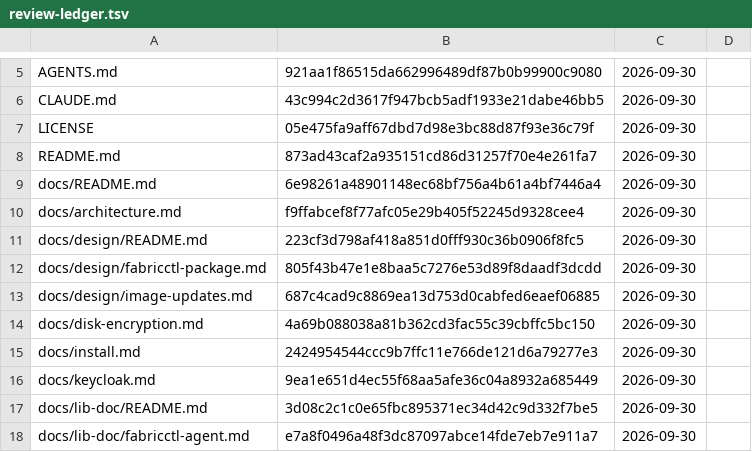
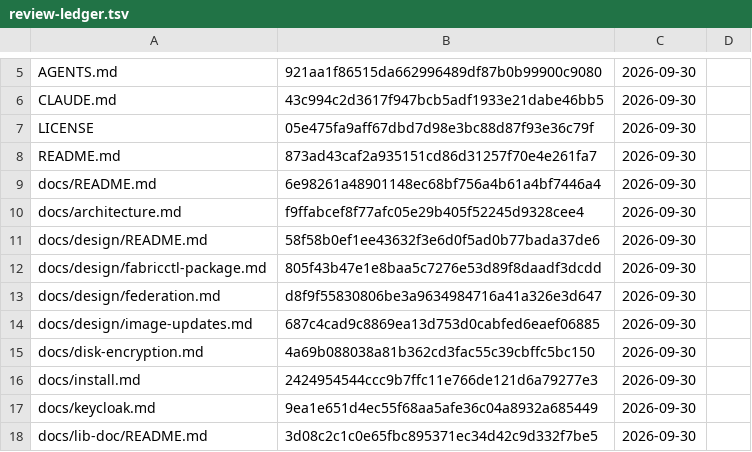
Before and after one commit to archdukejim/open-fabric, a TSV file: docs/maintenance/review-ledger.tsv, drawn as a sheet; only a part is shown, gaps mark what is left out; the shorter side is filled out with more unchanged rows.

```diff
--- a/docs/maintenance/review-ledger.tsv
+++ b/docs/maintenance/review-ledger.tsv
@@ -10,4 +10,5 @@ docs/README.md	6e98261a48901148ec68bf756a4b61a4bf7446a4	2026-09-30
 docs/architecture.md	f9ffabcef8f77afc05e29b405f52245d9328cee4	2026-09-30	
-docs/design/README.md	223cf3d798af418a851d0fff930c36b0906f8fc5	2026-09-30	
+docs/design/README.md	58f58b0ef1ee43632f3e6d0f5ad0b77bada37de6	2026-09-30	
 docs/design/fabricctl-package.md	805f43b47e1e8baa5c7276e53d89f8daadf3dcdd	2026-09-30	
+docs/design/federation.md	d8f9f55830806be3a9634984716a41a326e3d647	2026-09-30	
 docs/design/image-updates.md	687c4cad9c8869ea13d753d0cabfed6eaef06885	2026-09-30	
```
Also changed, not shown: 2 other files.
